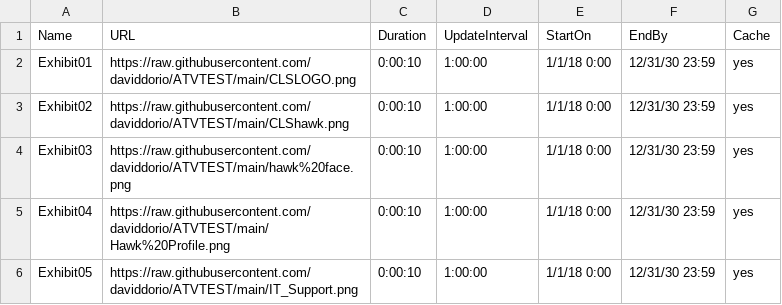
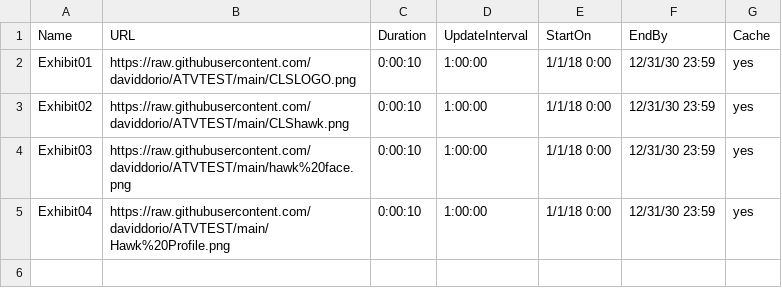
Before and after one commit to daviddorio/ATVTEST, a CSV file: Playlist.csv, drawn as a sheet.

Commit message:
Add files via upload

```diff
--- a/Playlist.csv
+++ b/Playlist.csv
@@ -5,2 +5 @@ Exhibit03,https://raw.githubusercontent.com/daviddorio/ATVTEST/main/hawk%20face.
 Exhibit04,https://raw.githubusercontent.com/daviddorio/ATVTEST/main/Hawk%20Profile.png,0:00:10,1:00:00,1/1/18 0:00,12/31/30 23:59,yes
-Exhibit05,https://raw.githubusercontent.com/daviddorio/ATVTEST/main/IT_Support.png,0:00:10,1:00:00,1/1/18 0:00,12/31/30 23:59,yes
```
